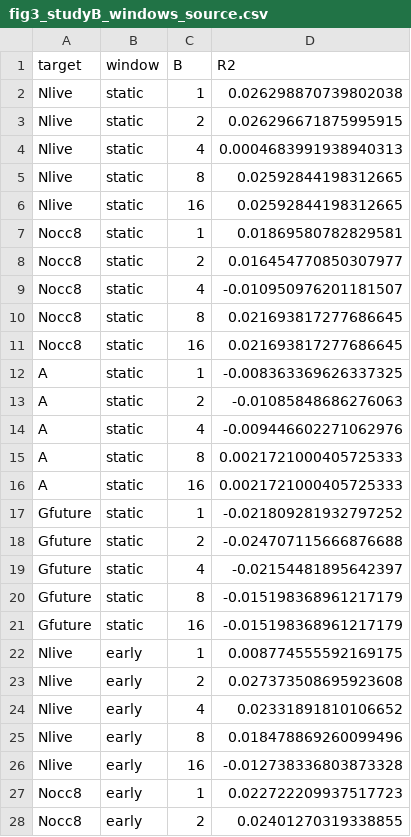
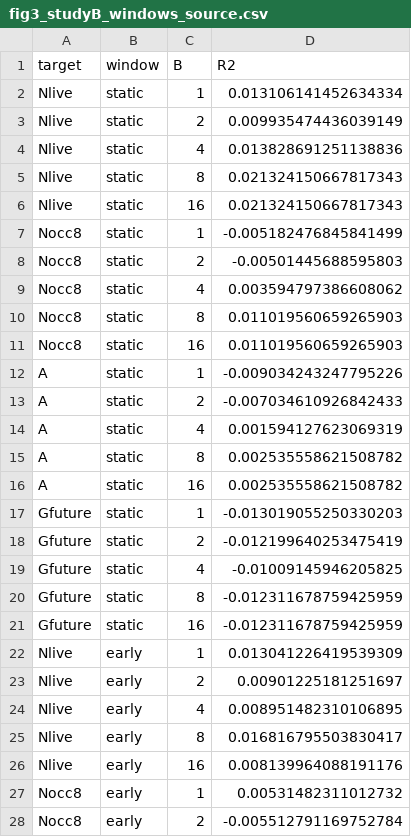
Before and after one commit to kunalb541/Papers_Git, a CSV file: CA/outputs/data/fig3_studyB_windows_source.csv, drawn as a sheet; only a part is shown; the diff covers the shown part only.

```diff
--- a/CA/outputs/data/fig3_studyB_windows_source.csv
+++ b/CA/outputs/data/fig3_studyB_windows_source.csv
@@ -1,28 +1,28 @@
 target,window,B,R2
-Nlive,static,1,0.026298870739802038
-Nlive,static,2,0.026296671875995915
-Nlive,static,4,0.0004683991938940313
-Nlive,static,8,0.02592844198312665
-Nlive,static,16,0.02592844198312665
-Nocc8,static,1,0.01869580782829581
-Nocc8,static,2,0.016454770850307977
-Nocc8,static,4,-0.010950976201181507
-Nocc8,static,8,0.021693817277686645
-Nocc8,static,16,0.021693817277686645
-A,static,1,-0.008363369626337325
-A,static,2,-0.01085848686276063
-A,static,4,-0.009446602271062976
-A,static,8,0.0021721000405725333
-A,static,16,0.0021721000405725333
-Gfuture,static,1,-0.021809281932797252
-Gfuture,static,2,-0.024707115666876688
-Gfuture,static,4,-0.02154481895642397
-Gfuture,static,8,-0.015198368961217179
-Gfuture,static,16,-0.015198368961217179
-Nlive,early,1,0.008774555592169175
-Nlive,early,2,0.027373508695923608
-Nlive,early,4,0.02331891810106652
-Nlive,early,8,0.018478869260099496
-Nlive,early,16,-0.012738336803873328
-Nocc8,early,1,0.022722209937517723
-Nocc8,early,2,0.02401270319338855
+Nlive,static,1,0.013106141452634334
+Nlive,static,2,0.009935474436039149
+Nlive,static,4,0.013828691251138836
+Nlive,static,8,0.021324150667817343
+Nlive,static,16,0.021324150667817343
+Nocc8,static,1,-0.005182476845841499
+Nocc8,static,2,-0.00501445688595803
+Nocc8,static,4,0.003594797386608062
+Nocc8,static,8,0.011019560659265903
+Nocc8,static,16,0.011019560659265903
+A,static,1,-0.009034243247795226
+A,static,2,-0.007034610926842433
+A,static,4,0.001594127623069319
+A,static,8,0.002535558621508782
+A,static,16,0.002535558621508782
+Gfuture,static,1,-0.013019055250330203
+Gfuture,static,2,-0.012199640253475419
+Gfuture,static,4,-0.01009145946205825
+Gfuture,static,8,-0.012311678759425959
+Gfuture,static,16,-0.012311678759425959
+Nlive,early,1,0.013041226419539309
+Nlive,early,2,0.00901225181251697
+Nlive,early,4,0.008951482310106895
+Nlive,early,8,0.016816795503830417
+Nlive,early,16,0.008139964088191176
+Nocc8,early,1,0.00531482311012732
+Nocc8,early,2,-0.005512791169752784
```
Also changed, not shown: 33 edited cells elsewhere in this file, CA/outputs/data/fig4_studyB_r2_vs_B_source.csv, CA/outputs/tables/table3_studyB_negative_controls.csv, 42 other files.
